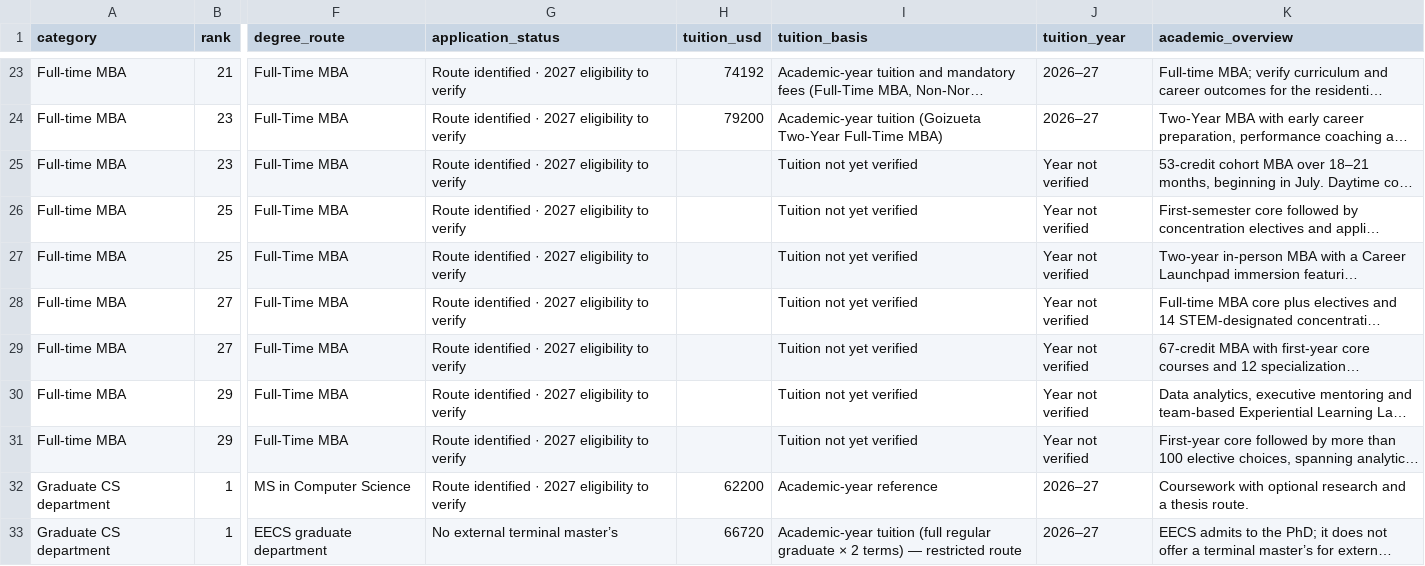
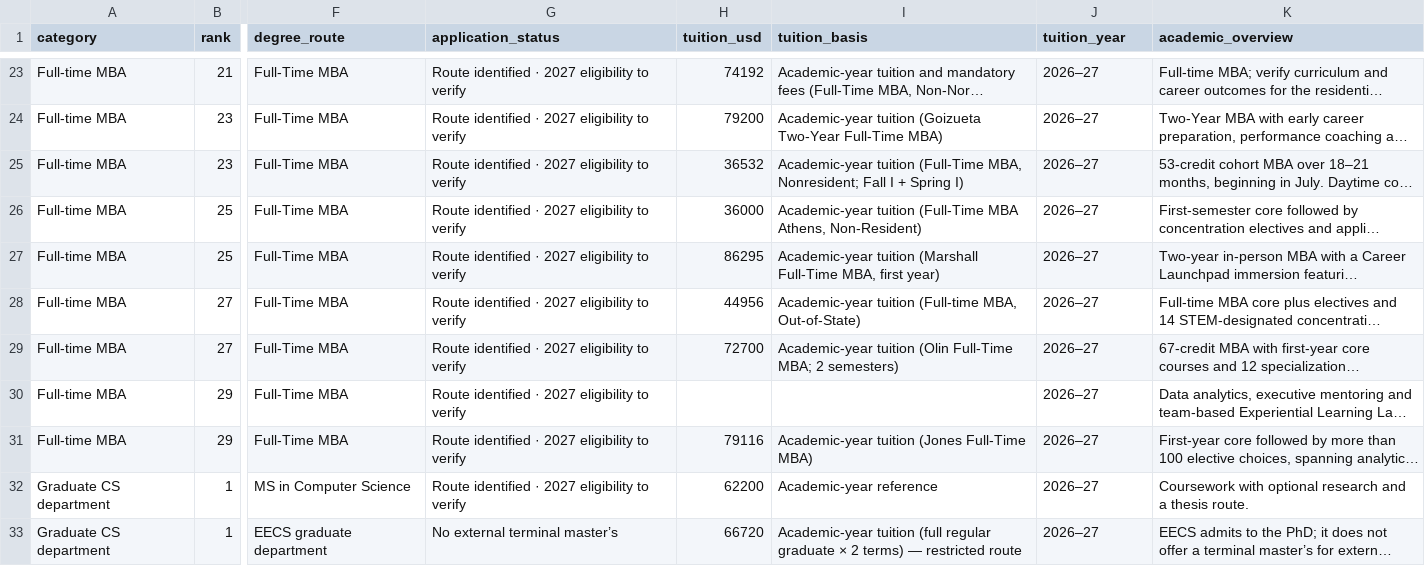
Before and after one commit to Cold-ay/us-uni-postgrad-research, a CSV file: dist/ranked-programs.csv, drawn as a sheet; only a part is shown, gaps mark what is left out; long unchanged cells end in …; the diff names each change by its address in the sheet, - before the commit and + after, or states it on an @@ line.

Commit message:
Ingest tuition batch3 MBA: 6 referenceCost overlays + ASU costDetail only (#13)
Brief MBA tuition batch3 (as_of 2026-10-20): utd/usc/georgia/gatech/washu/rice referenceCost overlays; asu-mba tuition null with costDetail only. Filter 56→62. Tests 21/21.

```diff
--- a/dist/ranked-programs.csv
+++ b/dist/ranked-programs.csv
-H25 (tuition_usd): (empty)
+H25 (tuition_usd): 36532
-I25 (tuition_basis): Tuition not yet verified
+I25 (tuition_basis): Academic-year tuition (Full-Time MBA, Nonresident; Fall I + Spring I)
-J25:J31 (tuition_year): Year not verified
+J25:J31 (tuition_year): 2026–27
-H26 (tuition_usd): (empty)
+H26 (tuition_usd): 36000
-I26 (tuition_basis): Tuition not yet verified
+I26 (tuition_basis): Academic-year tuition (Full-Time MBA Athens, Non-Resident)
-H27 (tuition_usd): (empty)
+H27 (tuition_usd): 86295
-I27 (tuition_basis): Tuition not yet verified
+I27 (tuition_basis): Academic-year tuition (Marshall Full-Time MBA, first year)
-H28 (tuition_usd): (empty)
+H28 (tuition_usd): 44956
-I28 (tuition_basis): Tuition not yet verified
+I28 (tuition_basis): Academic-year tuition (Full-time MBA, Out-of-State)
-H29 (tuition_usd): (empty)
+H29 (tuition_usd): 72700
-I29 (tuition_basis): Tuition not yet verified
+I29 (tuition_basis): Academic-year tuition (Olin Full-Time MBA; 2 semesters)
-I30 (tuition_basis): Tuition not yet verified
+I30 (tuition_basis): (empty)
-H31 (tuition_usd): (empty)
+H31 (tuition_usd): 79116
-I31 (tuition_basis): Tuition not yet verified
+I31 (tuition_basis): Academic-year tuition (Jones Full-Time MBA)
```
Also changed, not shown: 17 other files.
